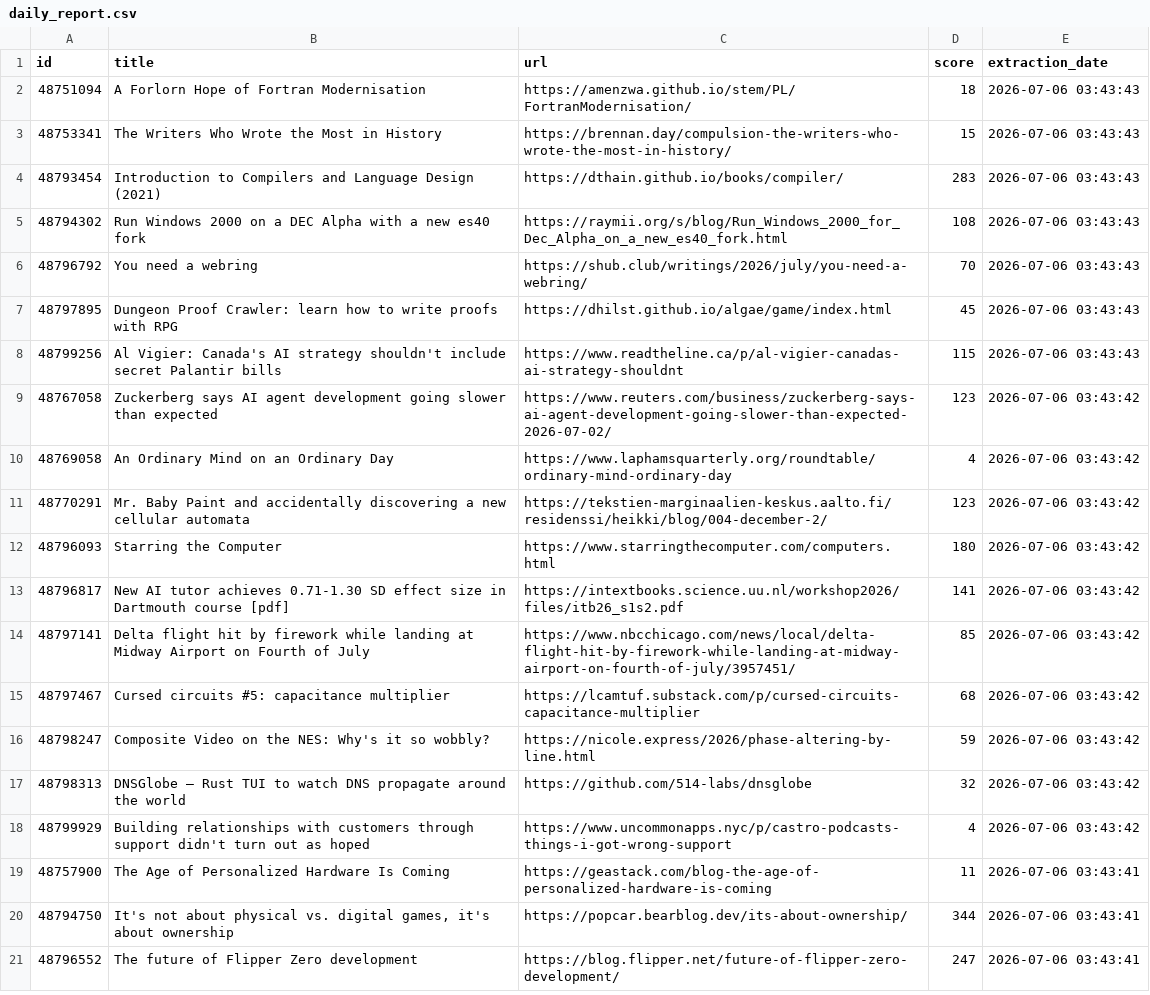
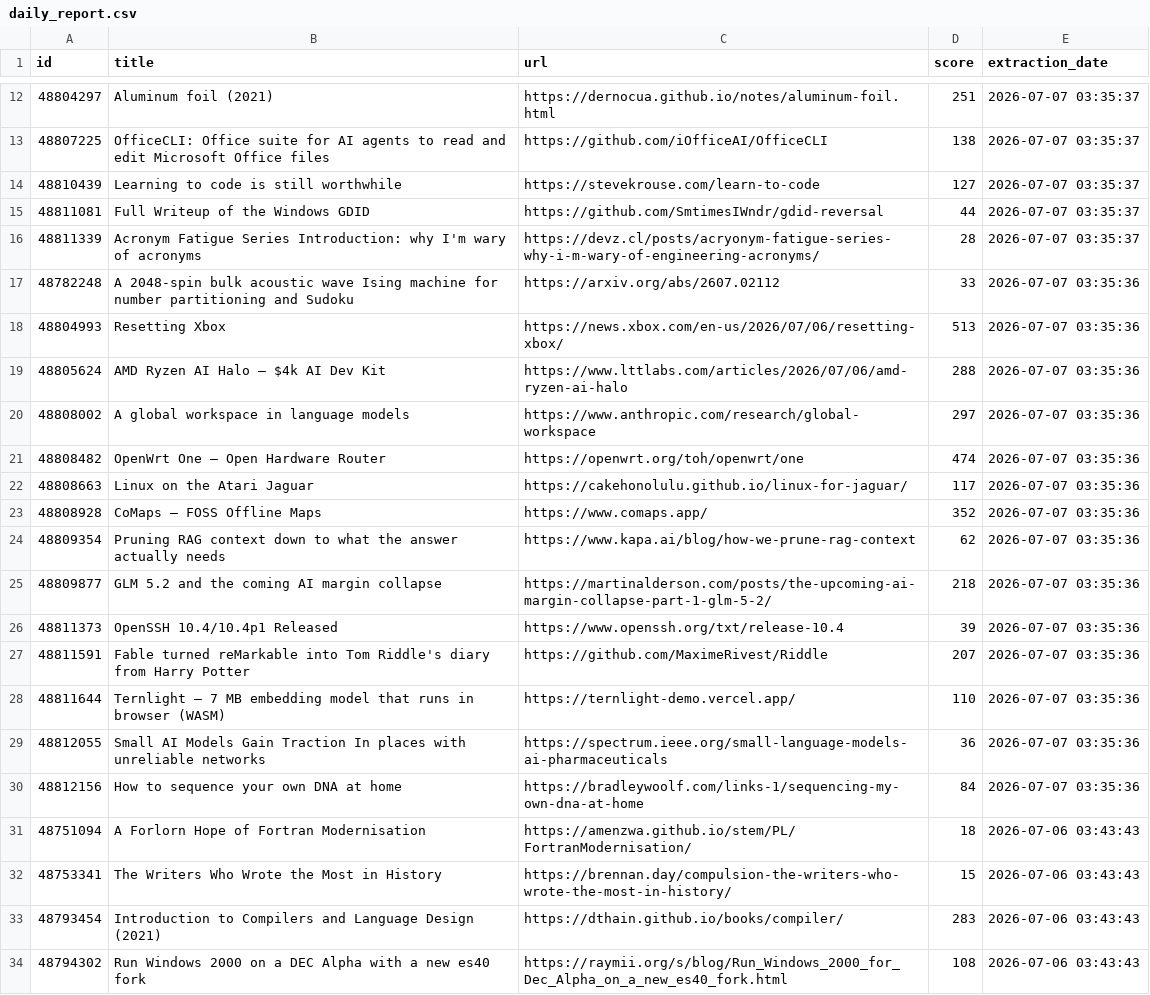
Before and after one commit to shakeel4451/cloud-automated-ETL-pipeline, a CSV file: daily_report.csv, drawn as a sheet; only a part is shown, gaps mark what is left out; the shorter side is filled out with more unchanged rows; the diff covers the shown part only.

```diff
--- a/daily_report.csv
+++ b/daily_report.csv
@@ -2 +12,20 @@ id,title,url,score,extraction_date
+48804297,Aluminum foil (2021),https://dernocua.github.io/notes/aluminum-foil.html,251,2026-07-07 03:35:37
+48807225,OfficeCLI: Office suite for AI agents to read and edit Microsoft Office files,https://github.com/iOfficeAI/OfficeCLI,138,2026-07-07 03:35:37
+48810439,Learning to code is still worthwhile,https://stevekrouse.com/learn-to-code,127,2026-07-07 03:35:37
+48811081,Full Writeup of the Windows GDID,https://github.com/SmtimesIWndr/gdid-reversal,44,2026-07-07 03:35:37
+48811339,Acronym Fatigue Series Introduction: why I'm wary of acronyms,https://devz.cl/posts/acryonym-fatigue-series-why-i-m-wary-of-engineering-acronyms/,28,2026-07-07 03:35:37
+48782248,A 2048-spin bulk acoustic wave Ising machine for number partitioning and Sudoku,https://arxiv.org/abs/2607.02112,33,2026-07-07 03:35:36
+48804993,Resetting Xbox,https://news.xbox.com/en-us/2026/07/06/resetting-xbox/,513,2026-07-07 03:35:36
+48805624,AMD Ryzen AI Halo – $4k AI Dev Kit,https://www.lttlabs.com/articles/2026/07/06/amd-ryzen-ai-halo,288,2026-07-07 03:35:36
+48808002,A global workspace in language models,https://www.anthropic.com/research/global-workspace,297,2026-07-07 03:35:36
+48808482,OpenWrt One – Open Hardware Router,https://openwrt.org/toh/openwrt/one,474,2026-07-07 03:35:36
+48808663,Linux on the Atari Jaguar,https://cakehonolulu.github.io/linux-for-jaguar/,117,2026-07-07 03:35:36
+48808928,CoMaps – FOSS Offline Maps,https://www.comaps.app/,352,2026-07-07 03:35:36
+48809354,Pruning RAG context down to what the answer actually needs,https://www.kapa.ai/blog/how-we-prune-rag-context,62,2026-07-07 03:35:36
+48809877,GLM 5.2 and the coming AI margin collapse,https://martinalderson.com/posts/the-upcoming-ai-margin-collapse-part-1-glm-5-2/,218,2026-07-07 03:35:36
+48811373,OpenSSH 10.4/10.4p1 Released,https://www.openssh.org/txt/release-10.4,39,2026-07-07 03:35:36
+48811591,Fable turned reMarkable into Tom Riddle's diary from Harry Potter,https://github.com/MaximeRivest/Riddle,207,2026-07-07 03:35:36
+48811644,Ternlight – 7 MB embedding model that runs in browser (WASM),https://ternlight-demo.vercel.app/,110,2026-07-07 03:35:36
+48812055,Small AI Models Gain Traction In places with unreliable networks,https://spectrum.ieee.org/small-language-models-ai-pharmaceuticals,36,2026-07-07 03:35:36
+48812156,How to sequence your own DNA at home,https://bradleywoolf.com/links-1/sequencing-my-own-dna-at-home,84,2026-07-07 03:35:36
 48751094,A Forlorn Hope of Fortran Modernisation,https://amenzwa.github.io/stem/PL/FortranModernisation/,18,2026-07-06 03:43:43
```
Also changed, not shown: 10 added rows elsewhere in this file, 1 other file.
